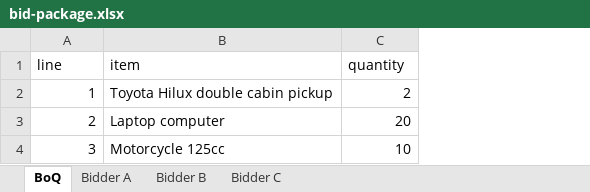
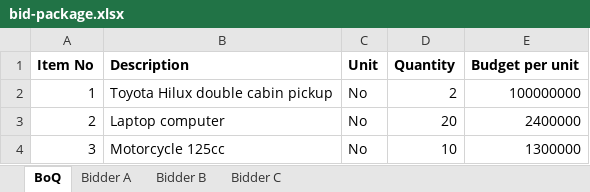
Before and after one commit to iamTMTY/fairprice, an Excel workbook: examples/bid-package.xlsx, sheet BoQ, drawn as a sheet; values as stored, in another font and other column widths than the file's, no borders; removed rows and columns are numbered as before the commit, all else as after; the diff names each change by its address in the sheet, - before the commit and + after, or states it on an @@ line.

Commit message:
PPRA price schedules by default, budgets per line, and the currency follows the country
- Bid packages use the column headings of a PPRA (Kenya) price schedule (Item No, Description,
  Unit, Quantity, Unit Price, Total Price), with a fixed table of the headings other entities use
  ("Rate in KES (VAT inclusive)" is the unit price); anything else is still refused
- Optional budget per BoQ line: the report shows each quote against it
- Each bid file finding states what PPRA's standard tender document for goods says about it
- The currency defaults to the country's; --currency still overrides it
- README: why a price survey is a step in the PPRA procedure (ITT 36), and the Kenyan data limit

```diff
--- a/examples/bid-package.xlsx (sheet BoQ)
+++ b/examples/bid-package.xlsx (sheet BoQ)
+column C, rows 2-4: all No
+column E, rows 2-4: 100000000 | 2400000 | 1300000
-row 1: line | item | quantity
+row 1: Item No | Description | Unit | Quantity | Budget per unit
```
Also changed, not shown: sheet Bidder C, sheet Bidder A, sheet Bidder B, 14 other files.
